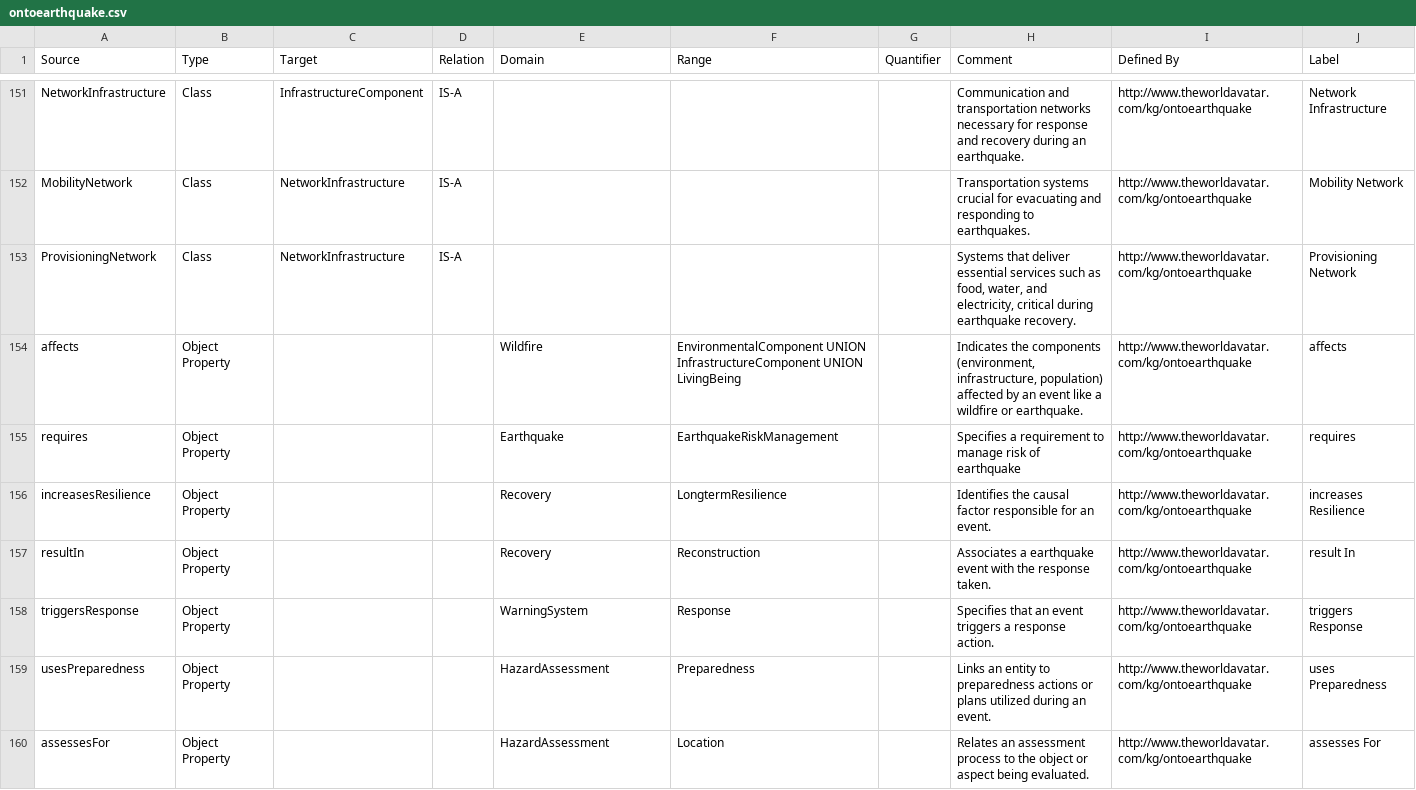
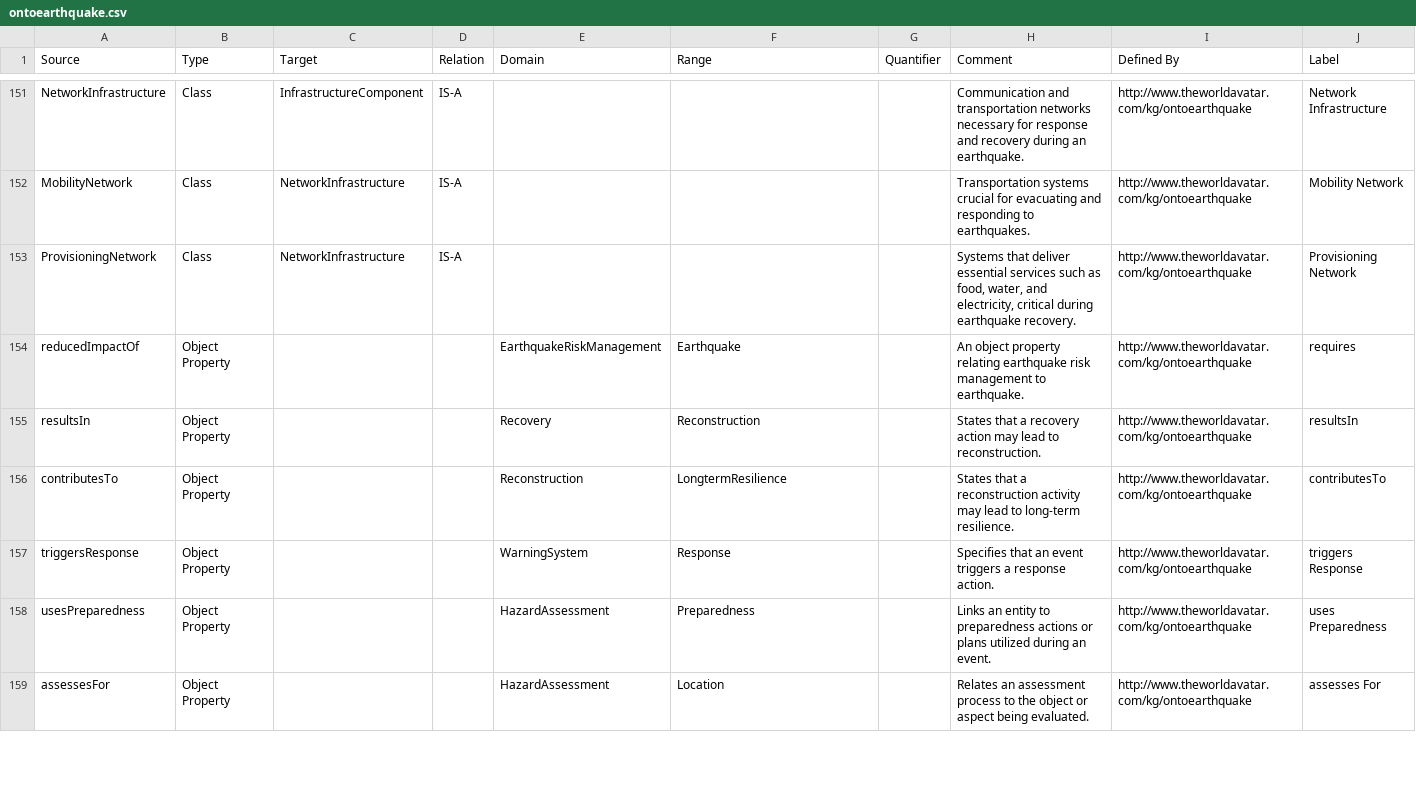
Before and after one commit to TheWorldAvatar/ontology, a CSV file: ontology/ontoearthquake/ontoearthquake.csv, drawn as a sheet; only a part is shown, gaps mark what is left out; the diff covers the shown part only.

Commit message:
c2impress_ontologies: Reviewed and put correct concept for earthquake from ENVO, included correct concepts from OM, and fixed many ontological issues.

```diff
--- a/ontology/ontoearthquake/ontoearthquake.csv
+++ b/ontology/ontoearthquake/ontoearthquake.csv
@@ -153,6 +153,5 @@ MobilityNetwork,Class,NetworkInfrastructure,IS-A,,,,Transportation systems cruci
 ProvisioningNetwork,Class,NetworkInfrastructure,IS-A,,,,"Systems that deliver essential services such as food, water, and electricity, critical during earthquake recovery.",http://www.theworldavatar.com/kg/ontoearthquake,Provisioning Network
-affects,Object Property,,,Wildfire,EnvironmentalComponent UNION InfrastructureComponent UNION LivingBeing,,"Indicates the components (environment, infrastructure, population) affected by an event like a wildfire or earthquake.",http://www.theworldavatar.com/kg/ontoearthquake,affects
-requires,Object Property,,,Earthquake,EarthquakeRiskManagement,,Specifies a requirement to manage risk of earthquake,http://www.theworldavatar.com/kg/ontoearthquake,requires
-increasesResilience,Object Property,,,Recovery,LongtermResilience,,Identifies the causal factor responsible for an event.,http://www.theworldavatar.com/kg/ontoearthquake,increases Resilience
-resultIn,Object Property,,,Recovery,Reconstruction,,Associates a earthquake event with the response taken.,http://www.theworldavatar.com/kg/ontoearthquake,result In
+reducedImpactOf,Object Property,,,EarthquakeRiskManagement,Earthquake,,An object property relating earthquake risk management to earthquake.,http://www.theworldavatar.com/kg/ontoearthquake,requires
+resultsIn,Object Property,,,Recovery,Reconstruction,,States that a recovery action may lead to reconstruction.,http://www.theworldavatar.com/kg/ontoearthquake,resultsIn
+contributesTo,Object Property,,,Reconstruction,LongtermResilience,,States that a reconstruction activity may lead to long-term resilience.,http://www.theworldavatar.com/kg/ontoearthquake,contributesTo
 triggersResponse,Object Property,,,WarningSystem,Response,,Specifies that an event triggers a response action.,http://www.theworldavatar.com/kg/ontoearthquake,triggers Response
```
Also changed, not shown: 7 added rows, 1 removed row and 35 edited cells elsewhere in this file, 2 other files.
